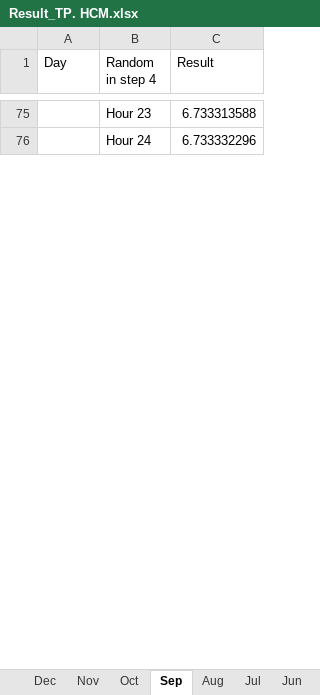
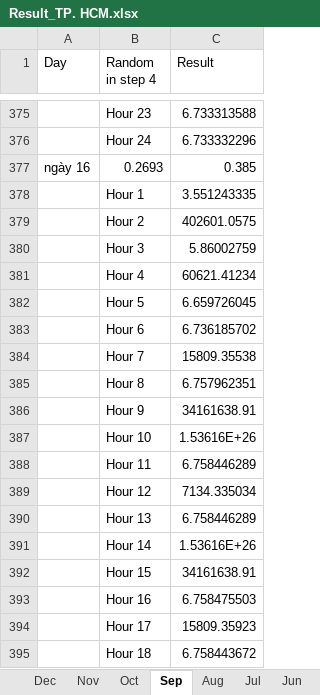
Before and after one commit to sicay1/QuangMayConsole, an Excel workbook: QuangMay/bin/Debug/Result/Result_TP. HCM.xlsx, sheet Sep, drawn as a sheet; only a part is shown, gaps mark what is left out; values as stored, in another font and other column widths than the file's, no borders; the diff covers the shown part only; the diff names each change by its address in the sheet, - before the commit and + after, or states it on an @@ line.

```diff
--- a/QuangMay/bin/Debug/Result/Result_TP. HCM.xlsx (sheet Sep)
+++ b/QuangMay/bin/Debug/Result/Result_TP. HCM.xlsx (sheet Sep)
+row 377: ngày 16 | 0.2693 | 0.385
+row 378:  | Hour 1 | 3.551243335
+row 379:  | Hour 2 | 402601.0575
+row 380:  | Hour 3 | 5.86002759
+row 381:  | Hour 4 | 60621.41234
+row 382:  | Hour 5 | 6.659726045
+row 383:  | Hour 6 | 6.736185702
+row 384:  | Hour 7 | 15809.35538
+row 385:  | Hour 8 | 6.757962351
+row 386:  | Hour 9 | 34161638.91
+row 387:  | Hour 10 | 1.53616E+26
+row 388:  | Hour 11 | 6.758446289
+row 389:  | Hour 12 | 7134.335034
+row 390:  | Hour 13 | 6.758446289
+row 391:  | Hour 14 | 1.53616E+26
+row 392:  | Hour 15 | 34161638.91
+row 393:  | Hour 16 | 6.758475503
+row 394:  | Hour 17 | 15809.35923
+row 395:  | Hour 18 | 6.758443672
```
Also changed, not shown: other rows of this sheet, sheet May, sheet Jun, sheet Nov, sheet Aug, sheet Jan, sheet Apr, 5 more sheets, QuangMay/bin/Debug/Result/Result_Danang.xlsx, QuangMay/bin/Release/Result/Result_Danang.xlsx, 49 other files.
